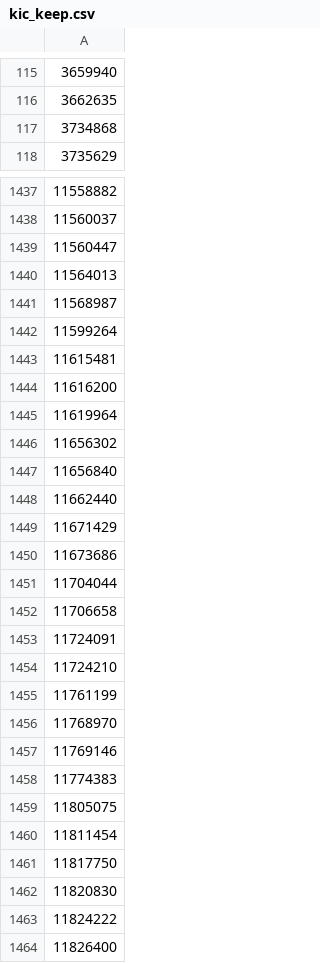
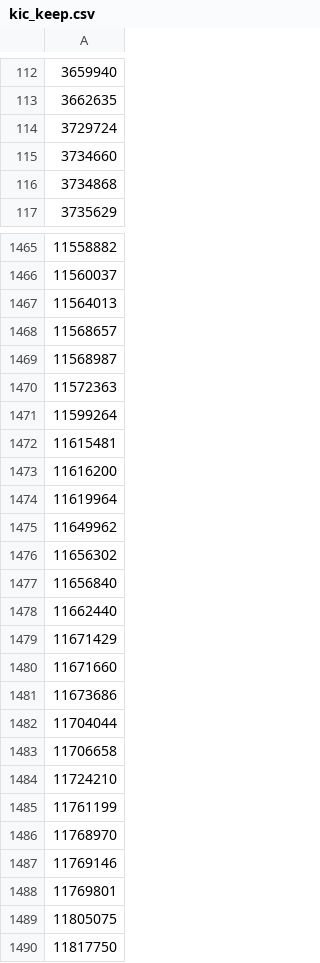
Before and after one commit to jadilia/decatur, a CSV file: decatur/data/kic_keep.csv, drawn as a sheet; only a part is shown, gaps mark what is left out; the shorter side is filled out with more unchanged rows; the diff covers the shown part only.

```diff
--- a/decatur/data/kic_keep.csv
+++ b/decatur/data/kic_keep.csv
@@ -116,2 +113,4 @@
 3662635
+3729724
+3734660
 3734868
@@ -1438,5 +1466,6 @@
 11560037
-11560447
 11564013
+11568657
 11568987
+11572363
 11599264
@@ -1445,2 +1474,3 @@
 11619964
+11649962
 11656302
@@ -1449,2 +1479,3 @@
 11671429
+11671660
 11673686
@@ -1452,3 +1483,2 @@
 11706658
-11724091
 11724210
@@ -1457,5 +1487,4 @@
 11769146
-11774383
+11769801
 11805075
-11811454
 11817750
```
Also changed, not shown: 98 added rows, 69 removed rows and 13 edited cells elsewhere in this file, 1 other file.
